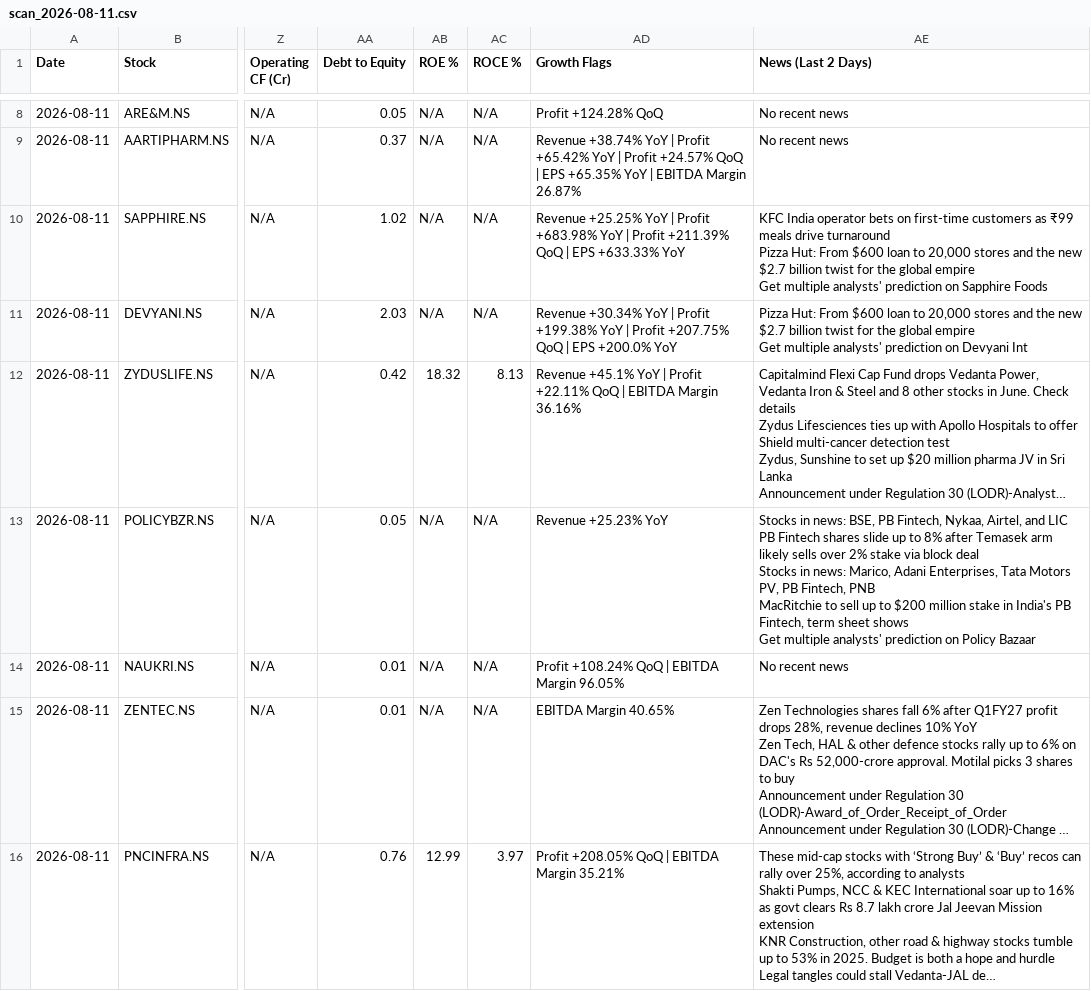
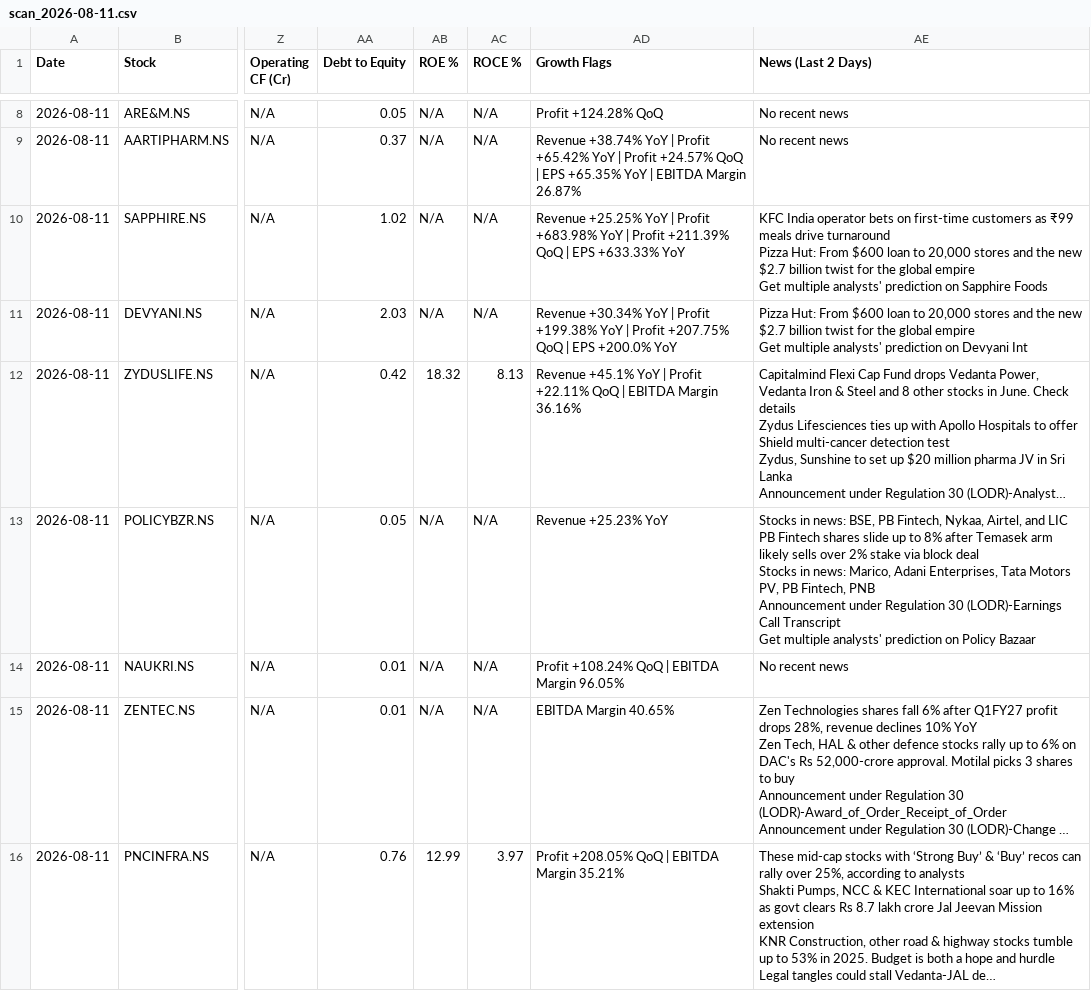
Before and after one commit to abhinandanrssb-lgtm/momentum-scanner, a CSV file: output/scan_2026-08-11.csv, drawn as a sheet; only a part is shown, gaps mark what is left out; long unchanged cells end in …; ↵ is a line break in a cell; the diff covers the shown part only; the diff names each change by its address in the sheet, - before the commit and + after, or states it on an @@ line.

```diff
--- a/output/scan_2026-08-11.csv
+++ b/output/scan_2026-08-11.csv
-AE13 (News (Last 2 Days)): …Fintech, PNB ↵ MacRitchie to sell up to $200 million stake in India's PB Fintech, term sheet shows ↵ Get multiple…
+AE13 (News (Last 2 Days)): …Fintech, PNB ↵ Announcement under Regulation 30 (LODR)-Earnings Call Transcript ↵ Get multiple…
```
Also changed, not shown: 4 edited cells elsewhere in this file.
